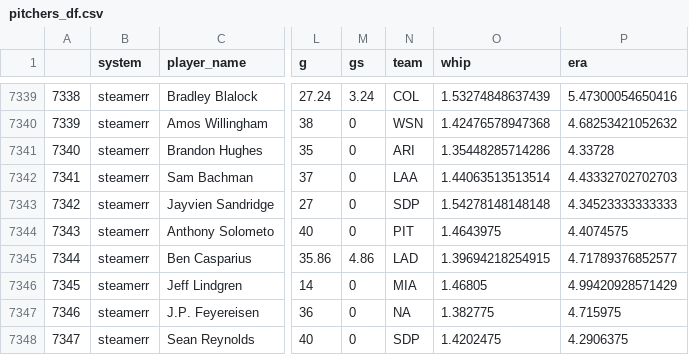
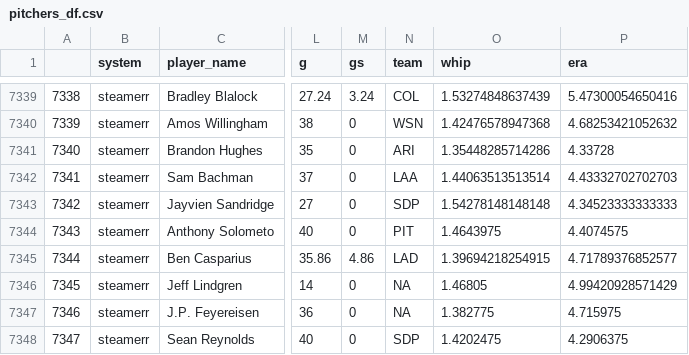
Before and after one commit to bdidds2/Betting, a CSV file: ottoneu/pitchers_df.csv, drawn as a sheet; only a part is shown, gaps mark what is left out; the diff covers the shown part only; the diff names each change by its address in the sheet, - before the commit and + after, or states it on an @@ line.

```diff
--- a/ottoneu/pitchers_df.csv
+++ b/ottoneu/pitchers_df.csv
-N7346 (team): MIA
+N7346 (team): NA
```
Also changed, not shown: 6 moved rows, 9 edited cells and row numbers in column A elsewhere in this file, ottoneu/hitters_df.csv.
